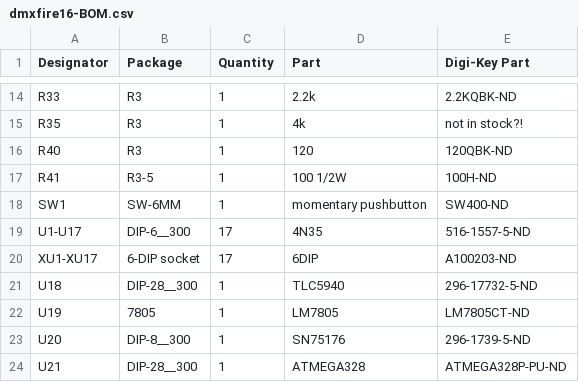
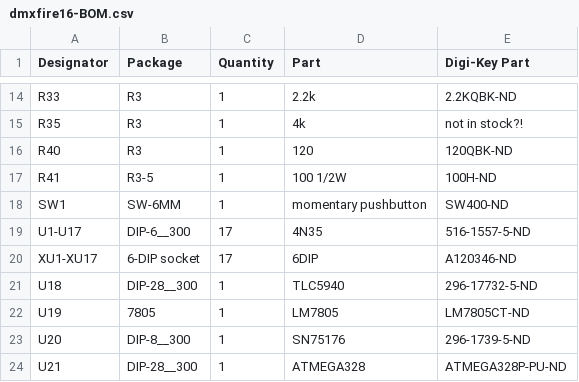
Before and after one commit to propane-and-electrons/dmxfire16, a CSV file: docs/dmxfire16-BOM.csv, drawn as a sheet; only a part is shown, gaps mark what is left out.

Commit message:
Adds substitute for discontinued part.

```diff
--- a/docs/dmxfire16-BOM.csv
+++ b/docs/dmxfire16-BOM.csv
@@ -19,3 +19,3 @@ SW1,SW-6MM,1,momentary pushbutton,SW400-ND
 U1-U17,DIP-6__300,17,4N35,516-1557-5-ND
-XU1-XU17,6-DIP socket,17,6DIP,A100203-ND
+XU1-XU17,6-DIP socket,17,6DIP,A120346-ND
 U18,DIP-28__300,1,TLC5940,296-17732-5-ND
```
